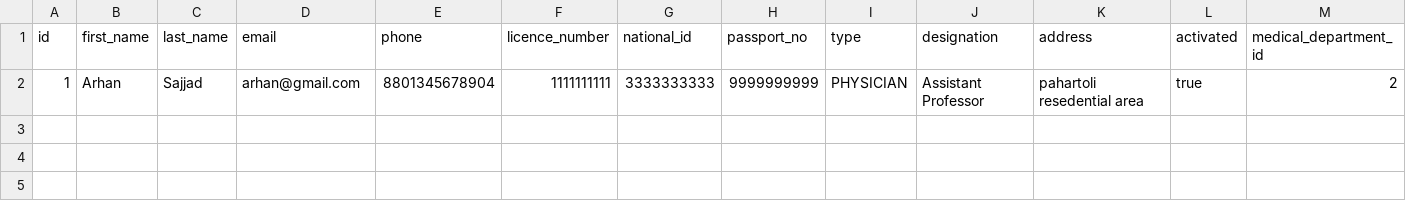
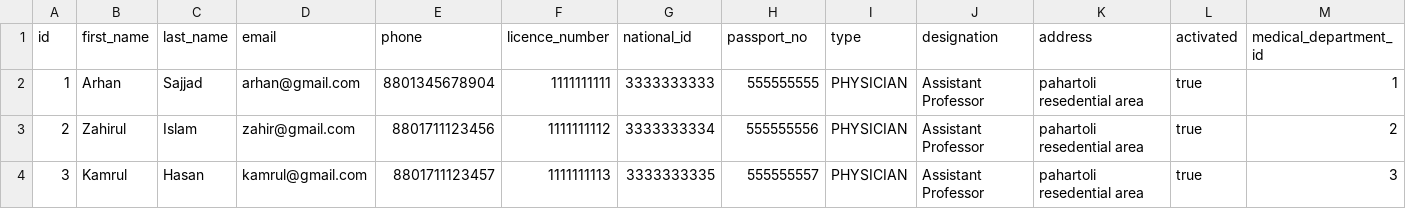
Before and after one commit to Dhomoni/search-app, a CSV file: src/main/resources/config/liquibase/doctors.csv, drawn as a sheet.

Commit message:
data added

```diff
--- a/src/main/resources/config/liquibase/doctors.csv
+++ b/src/main/resources/config/liquibase/doctors.csv
@@ -1,2 +1,4 @@
 id;first_name;last_name;email;phone;licence_number;national_id;passport_no;type;designation;address;activated;medical_department_id
-1;Arhan;Sajjad;arhan@gmail.com;8801345678904;1111111111;3333333333;9999999999;PHYSICIAN;Assistant Professor;pahartoli resedential area;true;2
+1;Arhan;Sajjad;arhan@gmail.com;8801345678904;1111111111;3333333333;555555555;PHYSICIAN;Assistant Professor;pahartoli resedential area;true;1
+2;Zahirul;Islam;zahir@gmail.com;8801711123456;1111111112;3333333334;555555556;PHYSICIAN;Assistant Professor;pahartoli resedential area;true;2
+3;Kamrul;Hasan;kamrul@gmail.com;8801711123457;1111111113;3333333335;555555557;PHYSICIAN;Assistant Professor;pahartoli resedential area;true;3
```
Also changed, not shown: 2 other files.
